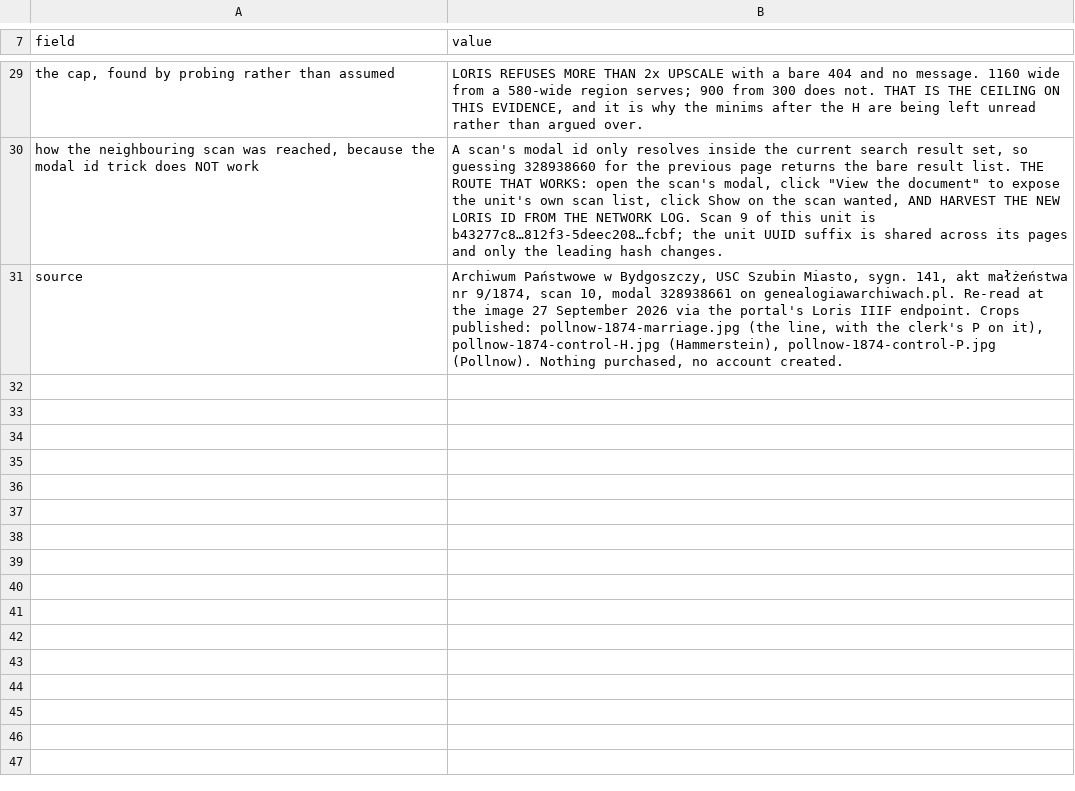
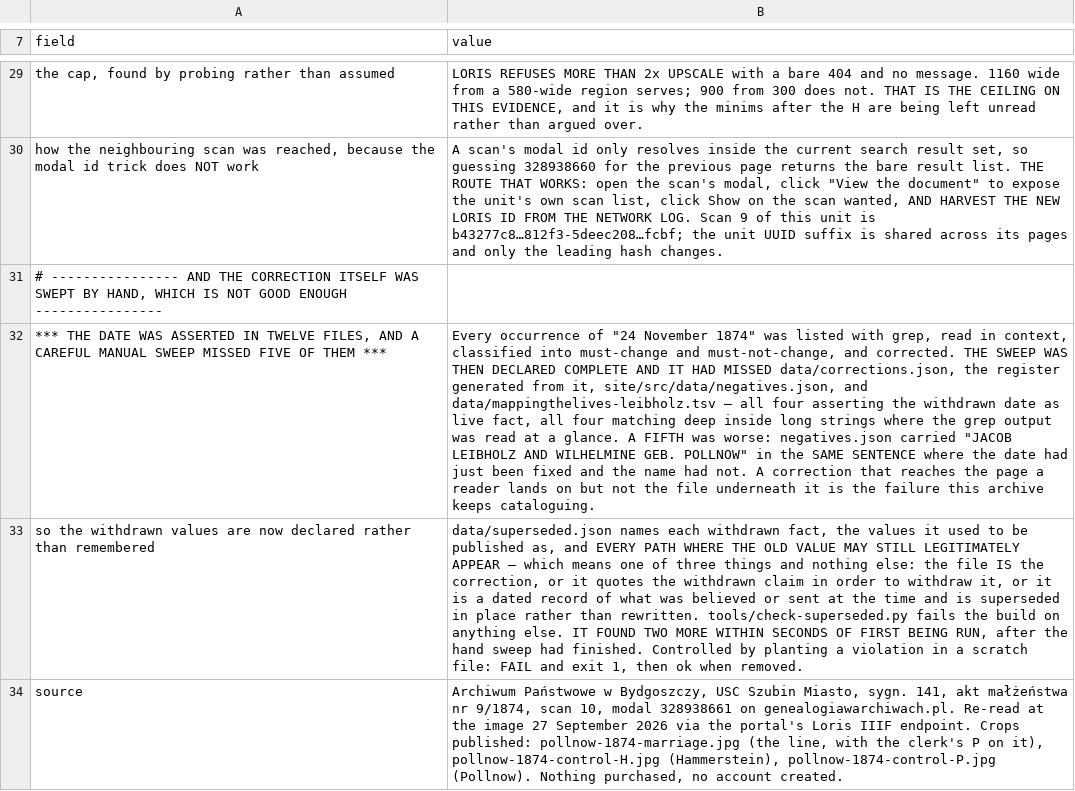
Before and after one commit to daviddef/TheLuwinski, a TSV file: data/pollnow-1874-reread-2026-09-27.tsv, drawn as a sheet; only a part is shown, gaps mark what is left out; the diff names each change by its address in the sheet, - before the commit and + after, or states it on an @@ line.

```diff
--- a/data/pollnow-1874-reread-2026-09-27.tsv
+++ b/data/pollnow-1874-reread-2026-09-27.tsv
+row 31: # ---------------- AND THE CORRECTION ITSELF WAS SWEPT BY HAND, WHICH IS NOT GOOD ENOUGH ----------------
+row 32: *** THE DATE WAS ASSERTED IN TWELVE FILES, AND A CAREFUL MANUAL SWEEP MISSED FIVE OF THEM *** | Every occurrence of "24 November 1874" was listed with grep, read in context, classified into must-change and must-not-change, and corrected. THE SWEEP WAS THEN DECLARED COMPLETE AND IT HAD MISSED data/corrections.json, the register generated from it, site/src/data/negatives.json, and data/mappingthelives-leibholz.tsv — all four asserting the withdrawn date as live fact, all four matching deep inside long strings where the grep output was read at a glance. A FIFTH was worse: negatives.json carried "JACOB LEIBHOLZ AND WILHELMINE GEB. POLLNOW" in the SAME SENTENCE where the date had just been fixed and the name had not. A correction that reaches the page a reader lands on but not the file underneath it is the failure this archive keeps cataloguing.
+row 33: so the withdrawn values are now declared rather than remembered | data/superseded.json names each withdrawn fact, the values it used to be published as, and EVERY PATH WHERE THE OLD VALUE MAY STILL LEGITIMATELY APPEAR — which means one of three things and nothing else: the file IS the correction, or it quotes the withdrawn claim in order to withdraw it, or it is a dated record of what was believed or sent at the time and is superseded in place rather than rewritten. tools/check-superseded.py fails the build on anything else. IT FOUND TWO MORE WITHIN SECONDS OF FIRST BEING RUN, after the hand sweep had finished. Controlled by planting a violation in a scratch file: FAIL and exit 1, then ok when removed.
```
Also changed, not shown: data/mappingthelives-leibholz.tsv, data/szubin-death-registers-searched.tsv, 8 other files.
